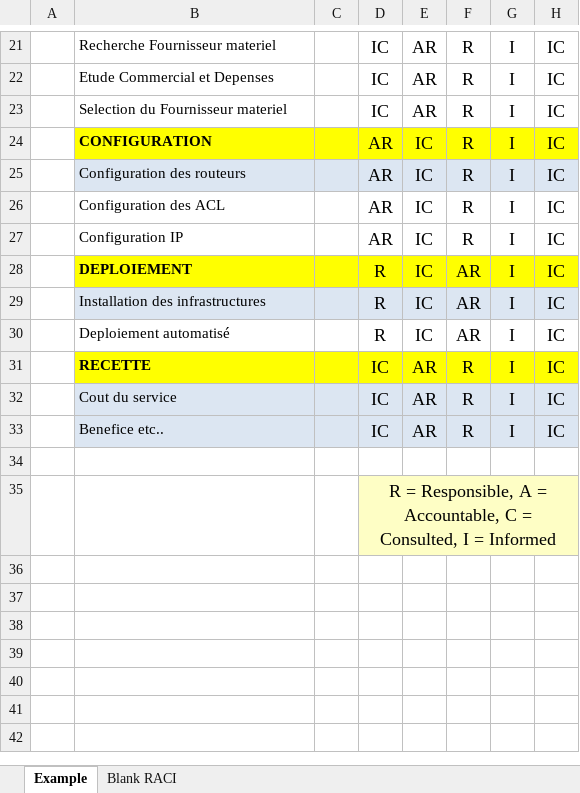
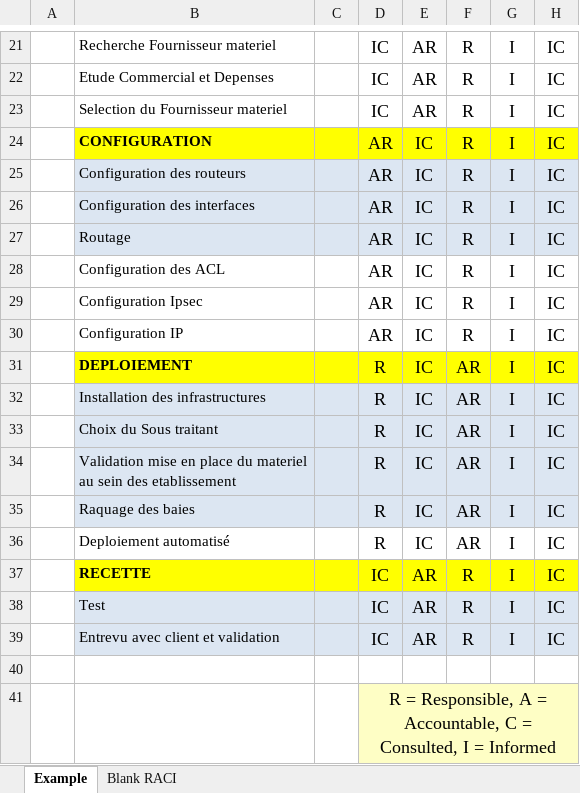
Before and after one commit to jojiro/Projet_Annuel2i, an Excel workbook: Documents/Matrice RACI Reseau/Matrice_RACI_Reseau.xlsx, sheet Example, drawn as a sheet; only a part is shown, gaps mark what is left out; values as stored, in another font and other column widths than the file's, no borders; addresses are those after the commit; the diff names each change by its address in the sheet, - before the commit and + after, or states it on an @@ line.

Commit message:
Push apres entrevue avec le prof reseau
Plus de detail dans le schema packet tracer et plus de fonction dans la matrice RACI Reseau

```diff
--- a/Documents/Matrice RACI Reseau/Matrice_RACI_Reseau.xlsx (sheet Example)
+++ b/Documents/Matrice RACI Reseau/Matrice_RACI_Reseau.xlsx (sheet Example)
+row 26:  | Configuration des interfaces |  | AR | IC | R | I | IC
+row 27:  | Routage |  | AR | IC | R | I | IC
+row 29:  | Configuration Ipsec |  | AR | IC | R | I | IC
+row 33:  | Choix du Sous traitant |  | R | IC | AR | I | IC
+row 34:  | Validation mise en place du materiel au sein des etablissement |  | R | IC | AR | I | IC
+row 35:  | Raquage des baies |  | R | IC | AR | I | IC
-B38: Cout du service
+B38: Test
-B39: Benefice etc..
+B39: Entrevu avec client et validation
```
Also changed, not shown: 1 other file.
